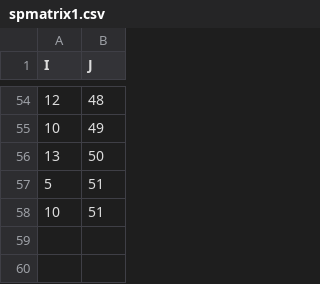
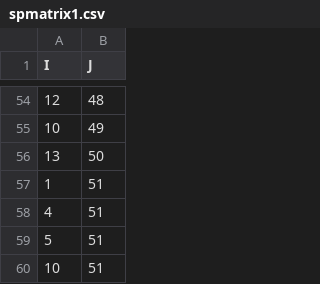
Before and after one commit to RajeshMishra95/CircuitSimulation, a CSV file: spmatrix1.csv, drawn as a sheet; only a part is shown, gaps mark what is left out.

```diff
--- a/spmatrix1.csv
+++ b/spmatrix1.csv
@@ -56,2 +56,4 @@ I,J
 13,50
+1,51
+4,51
 5,51
```
Also changed, not shown: 1 other file.
